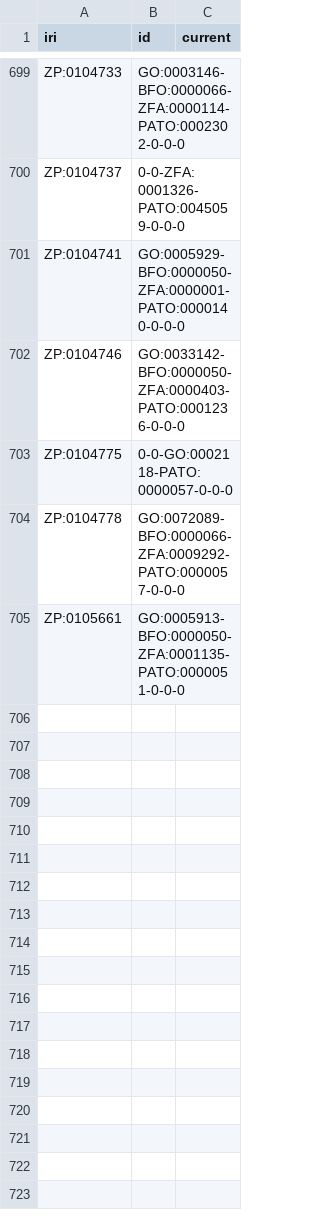
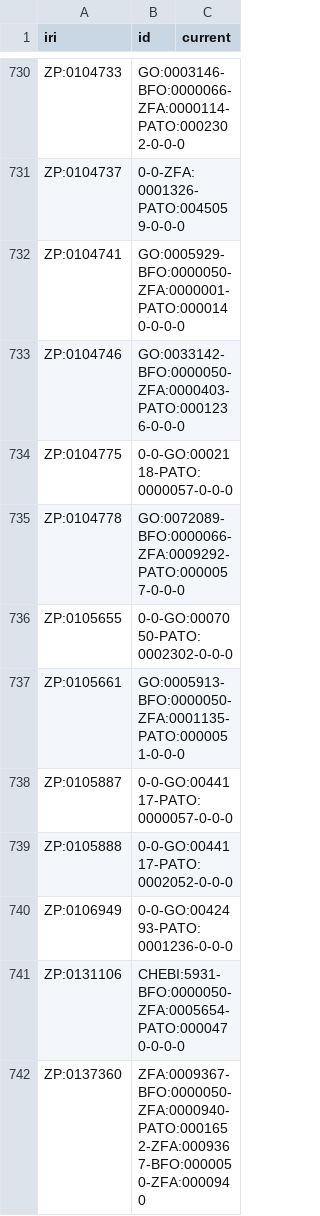
Before and after one commit to obophenotype/zebrafish-phenotype-ontology, a TSV file: src/curation/deprecated_id_map.tsv, drawn as a sheet; only a part is shown, gaps mark what is left out; the diff covers the shown part only.

```diff
--- a/src/curation/deprecated_id_map.tsv
+++ b/src/curation/deprecated_id_map.tsv
@@ -704,2 +735,8 @@ ZP:0104775	0-0-GO:0002118-PATO:0000057-0-0-0
 ZP:0104778	GO:0072089-BFO:0000066-ZFA:0009292-PATO:0000057-0-0-0	
+ZP:0105655	0-0-GO:0007050-PATO:0002302-0-0-0	
 ZP:0105661	GO:0005913-BFO:0000050-ZFA:0001135-PATO:0000051-0-0-0	
+ZP:0105887	0-0-GO:0044117-PATO:0000057-0-0-0	
+ZP:0105888	0-0-GO:0044117-PATO:0002052-0-0-0	
+ZP:0106949	0-0-GO:0042493-PATO:0001236-0-0-0	
+ZP:0131106	CHEBI:5931-BFO:0000050-ZFA:0005654-PATO:0000470-0-0-0	
+ZP:0137360	ZFA:0009367-BFO:0000050-ZFA:0000940-PATO:0001652-ZFA:0009367-BFO:0000050-ZFA:0000940	
```
Also changed, not shown: 48 added rows and 11 removed rows elsewhere in this file, src/patterns/data/labels/abnormalQualityOfThingTowardsPartOfThing_label.tsv, src/patterns/data/labels/abnormalQualityOfThingTowardsThing_label.tsv, 45 other files.
